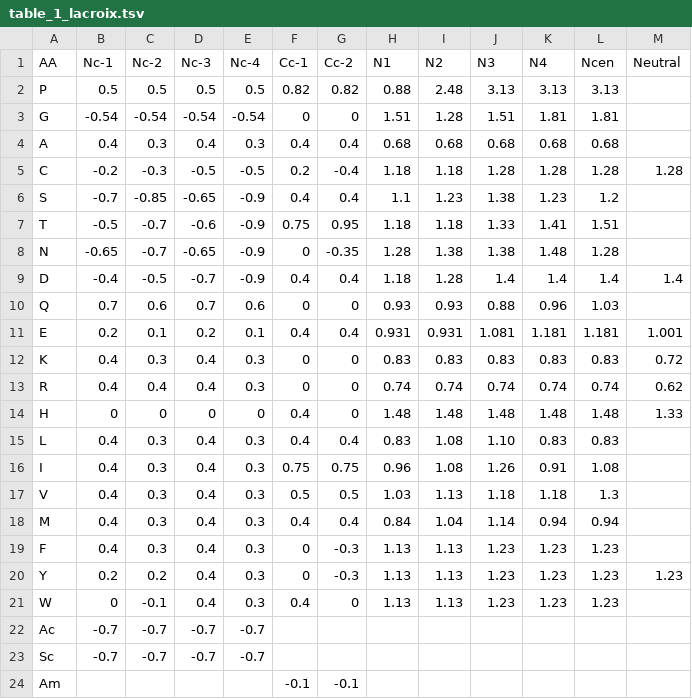
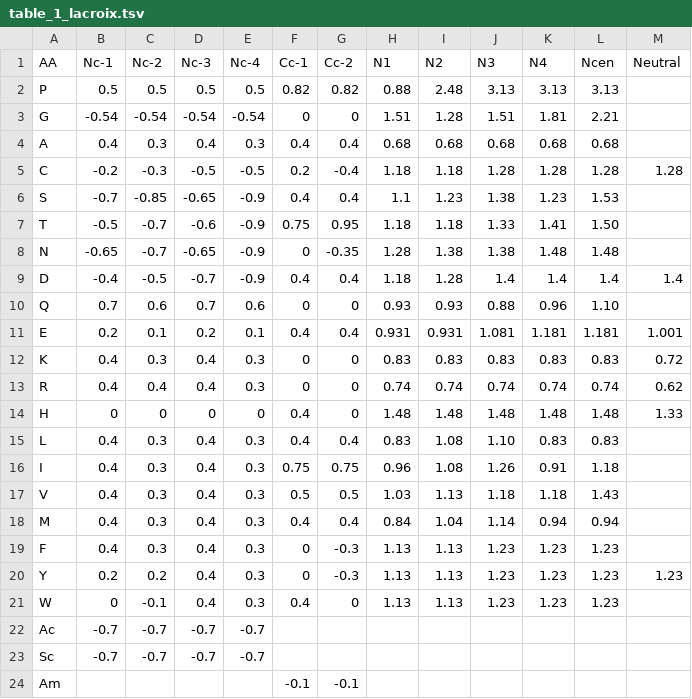
Before and after one commit to mengqvist/AGADIR, a TSV file: pyagadir/params/table_1_lacroix.tsv, drawn as a sheet.

```diff
--- a/pyagadir/params/table_1_lacroix.tsv
+++ b/pyagadir/params/table_1_lacroix.tsv
@@ -2,10 +2,10 @@ AA	Nc-1	Nc-2	Nc-3	Nc-4	Cc-1	Cc-2	N1	N2	N3	N4	Ncen	Neutral
 P	0.5	0.5	0.5	0.5	0.82	0.82	0.88	2.48	3.13	3.13	3.13	
-G	-0.54	-0.54	-0.54	-0.54	0	0	1.51	1.28	1.51	1.81	1.81	
+G	-0.54	-0.54	-0.54	-0.54	0	0	1.51	1.28	1.51	1.81	2.21	
 A	0.4	0.3	0.4	0.3	0.4	0.4	0.68	0.68	0.68	0.68	0.68	
 C	-0.2	-0.3	-0.5	-0.5	0.2	-0.4	1.18	1.18	1.28	1.28	1.28	1.28
-S	-0.7	-0.85	-0.65	-0.9	0.4	0.4	1.1	1.23	1.38	1.23	1.2	
-T	-0.5	-0.7	-0.6	-0.9	0.75	0.95	1.18	1.18	1.33	1.41	1.51	
-N	-0.65	-0.7	-0.65	-0.9	0	-0.35	1.28	1.38	1.38	1.48	1.28	
+S	-0.7	-0.85	-0.65	-0.9	0.4	0.4	1.1	1.23	1.38	1.23	1.53	
+T	-0.5	-0.7	-0.6	-0.9	0.75	0.95	1.18	1.18	1.33	1.41	1.50	
+N	-0.65	-0.7	-0.65	-0.9	0	-0.35	1.28	1.38	1.38	1.48	1.48	
 D	-0.4	-0.5	-0.7	-0.9	0.4	0.4	1.18	1.28	1.4	1.4	1.4	1.4
-Q	0.7	0.6	0.7	0.6	0	0	0.93	0.93	0.88	0.96	1.03	
+Q	0.7	0.6	0.7	0.6	0	0	0.93	0.93	0.88	0.96	1.10	
 E	0.2	0.1	0.2	0.1	0.4	0.4	0.931	0.931	1.081	1.181	1.181	1.001
@@ -15,4 +15,4 @@ H	0	0	0	0	0.4	0	1.48	1.48	1.48	1.48	1.48	1.33
 L	0.4	0.3	0.4	0.3	0.4	0.4	0.83	1.08	1.10	0.83	0.83	
-I	0.4	0.3	0.4	0.3	0.75	0.75	0.96	1.08	1.26	0.91	1.08	
-V	0.4	0.3	0.4	0.3	0.5	0.5	1.03	1.13	1.18	1.18	1.3	
+I	0.4	0.3	0.4	0.3	0.75	0.75	0.96	1.08	1.26	0.91	1.18	
+V	0.4	0.3	0.4	0.3	0.5	0.5	1.03	1.13	1.18	1.18	1.43	
 M	0.4	0.3	0.4	0.3	0.4	0.4	0.84	1.04	1.14	0.94	0.94	
```
Also changed, not shown: 2 other files.
